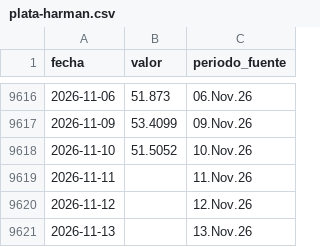
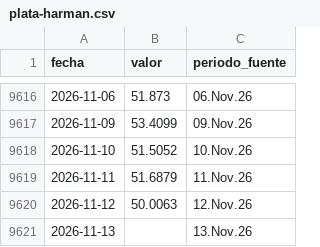
Before and after one commit to LizethRiveros/snapshot-peru, a CSV file: data/bcrp/plata-harman.csv, drawn as a sheet; only a part is shown, gaps mark what is left out.

```diff
--- a/data/bcrp/plata-harman.csv
+++ b/data/bcrp/plata-harman.csv
@@ -9618,4 +9618,4 @@ fecha,valor,periodo_fuente
 2026-11-10,51.5052,10.Nov.26
-2026-11-11,,11.Nov.26
-2026-11-12,,12.Nov.26
+2026-11-11,51.6879,11.Nov.26
+2026-11-12,50.0063,12.Nov.26
 2026-11-13,,13.Nov.26
```
Also changed, not shown: data/bcrp/cobre-londres.csv, data/bcrp/oro-londres.csv, 5 other files.
